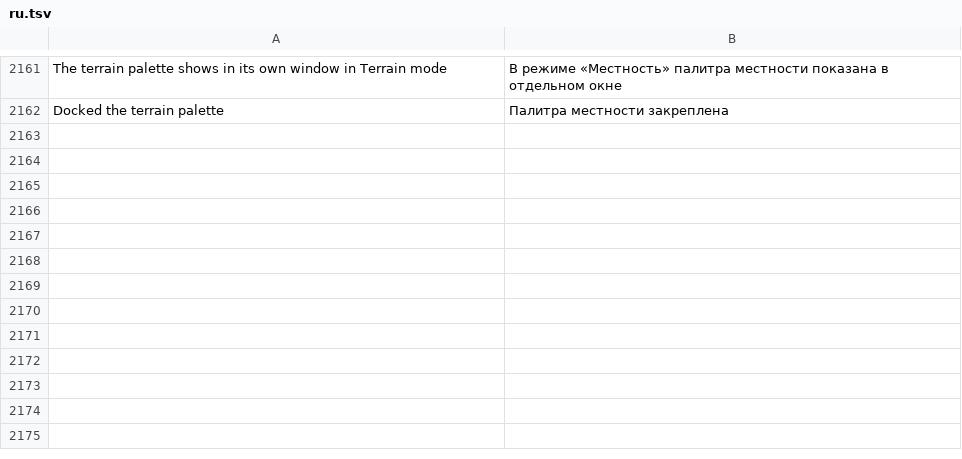
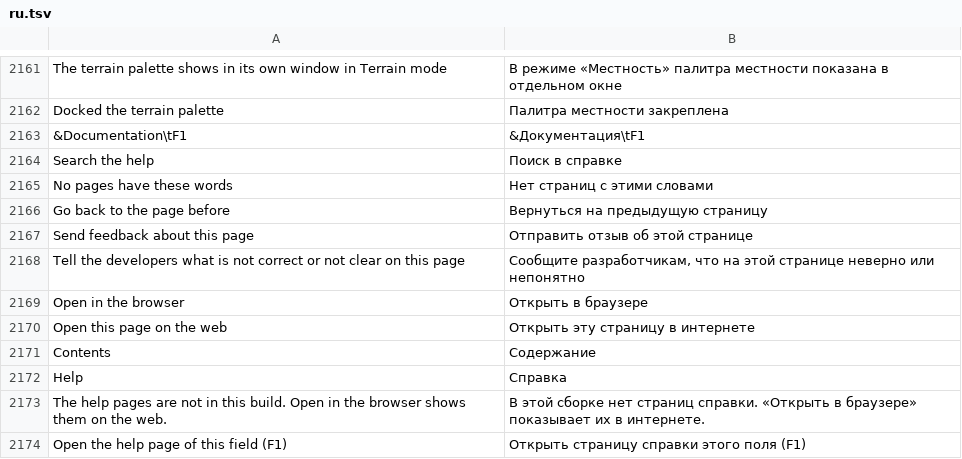
Before and after one commit to stardraft-editor/stardraft, a TSV file: apps/editor/res/lang/ru.tsv, drawn as a sheet; only a part is shown, gaps mark what is left out; the diff names each change by its address in the sheet, - before the commit and + after, or states it on an @@ line.

Commit message:
Help > Documentation (F1): a help window with the pages in a side bar and a search, built into the program so that it works offline, and the same pages on the web. The first pages: Getting started, Values and units, and a page for each of units.dat, weapons.dat, flingy.dat, sprites.dat, images.dat, upgrades.dat, techdata.dat and orders.dat that tells what each field does, its raw value and its converted unit, with the sources at the end. Each page has Send feedback about this page and Open in the browser; links between pages open in the window, and Back goes to the page before. In the Data workspace, F1 opens the page of the field under the mouse (or the field clicked last), and the row under the mouse has a help icon. The Data form shows more converted values after the raw value: speed in pixels per second, acceleration, halt distance and ranges in pixels or tiles, angles in degrees, supply, cooldowns and research times in seconds at Fastest

```diff
--- a/apps/editor/res/lang/ru.tsv
+++ b/apps/editor/res/lang/ru.tsv
+row 2163: &Documentation\tF1 | &Документация\tF1
+row 2164: Search the help | Поиск в справке
+row 2165: No pages have these words | Нет страниц с этими словами
+row 2166: Go back to the page before | Вернуться на предыдущую страницу
+row 2167: Send feedback about this page | Отправить отзыв об этой странице
+row 2168: Tell the developers what is not correct or not clear on this page | Сообщите разработчикам, что на этой странице неверно или непонятно
+row 2169: Open in the browser | Открыть в браузере
+row 2170: Open this page on the web | Открыть эту страницу в интернете
+row 2171: Contents | Содержание
+row 2172: Help | Справка
+row 2173: The help pages are not in this build. Open in the browser shows them on the web. | В этой сборке нет страниц справки. «Открыть в браузере» показывает их в интернете.
+row 2174: Open the help page of this field (F1) | Открыть страницу справки этого поля (F1)
```
Also changed, not shown: apps/editor/res/lang/es.tsv, apps/editor/res/lang/ko.tsv, 40 other files.
